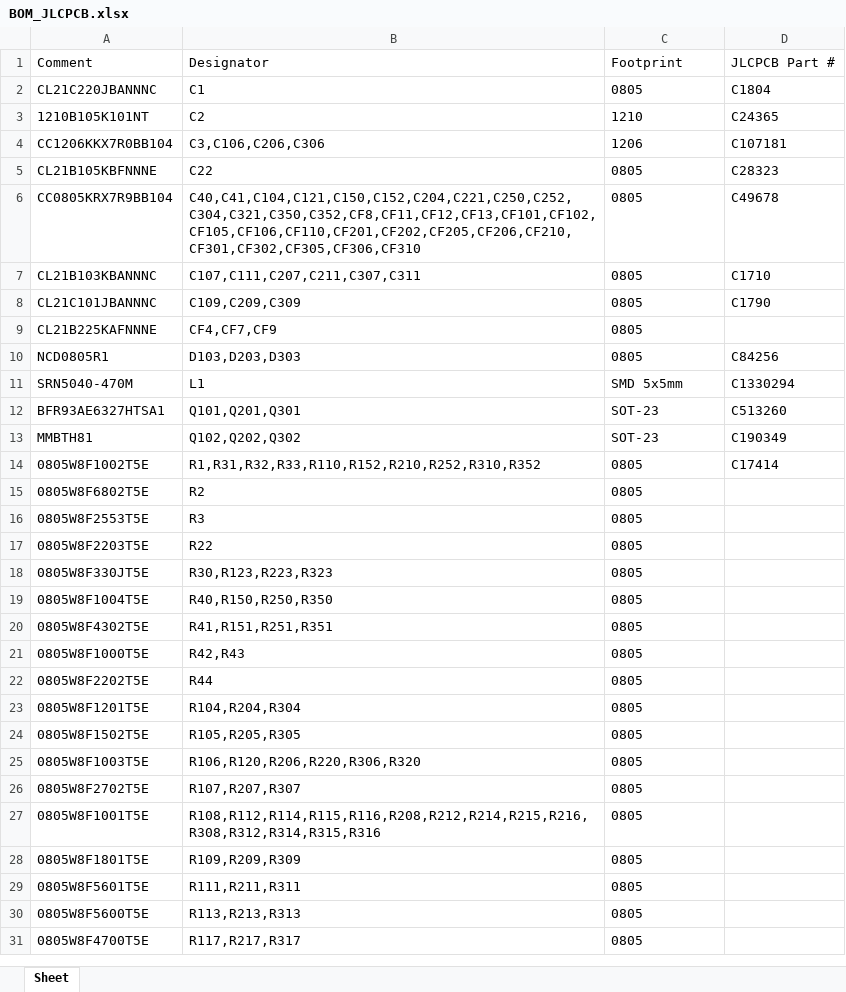
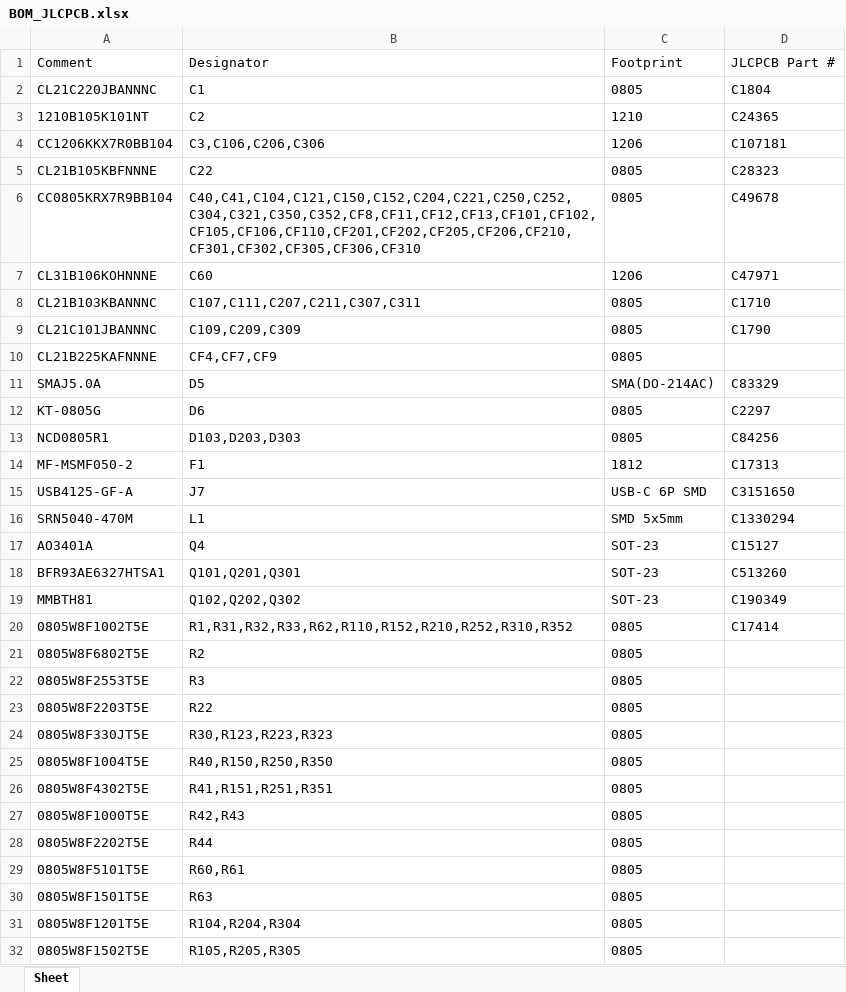
Before and after one commit to bagnasconicolo/glacier-elettronica, an Excel workbook: hardware/variante_3ch/jlcpcb/BOM_JLCPCB.xlsx, sheet Sheet, drawn as a sheet; only a part is shown; the shorter side is filled out with more unchanged rows; values as stored, in another font and other column widths than the file's, no borders; addresses are those after the commit; the diff names each change by its address in the sheet, - before the commit and + after, or states it on an @@ line.

```diff
--- a/hardware/variante_3ch/jlcpcb/BOM_JLCPCB.xlsx (sheet Sheet)
+++ b/hardware/variante_3ch/jlcpcb/BOM_JLCPCB.xlsx (sheet Sheet)
+row 7: CL31B106KOHNNNE | C60 | 1206 | C47971
+row 11: SMAJ5.0A | D5 | SMA(DO-214AC) | C83329
+row 12: KT-0805G | D6 | 0805 | C2297
+row 14: MF-MSMF050-2 | F1 | 1812 | C17313
+row 15: USB4125-GF-A | J7 | USB-C 6P SMD | C3151650
+row 17: AO3401A | Q4 | SOT-23 | C15127
-B20: R1,R31,R32,R33,R110,R152,R210,R252,R310,R352
+B20: R1,R31,R32,R33,R62,R110,R152,R210,R252,R310,R352
+row 29: 0805W8F5101T5E | R60,R61 | 0805
+row 30: 0805W8F1501T5E | R63 | 0805
```
Also changed, not shown: hardware/variante_3ch/jlcpcb/CPL_JLCPCB.xlsx, 56 other files.
